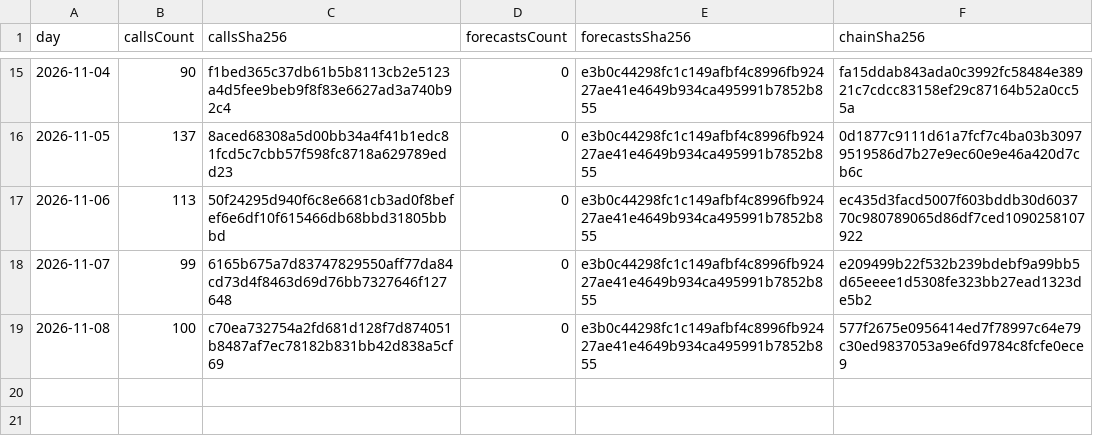
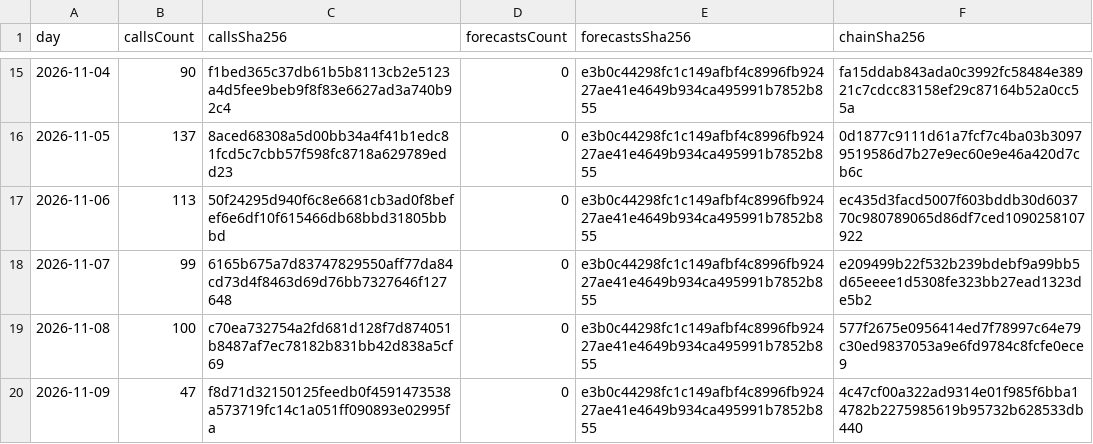
Before and after one commit to redline-cards/OPCG-Track-Record, a CSV file: onepiece-digests.csv, drawn as a sheet; only a part is shown, gaps mark what is left out; the diff names each change by its address in the sheet, - before the commit and + after, or states it on an @@ line.

```diff
--- a/onepiece-digests.csv
+++ b/onepiece-digests.csv
+row 20: 2026-11-09 | 47 | f8d71d32150125feedb0f4591473538a573719fc14c1a051ff090893e02995fa | 0 | e3b0c44298fc1c149afbf4c8996fb92427ae41e4649b934ca495991b7852b855 | 4c47cf00a322ad9314e01f985f6bba14782b2275985619b95732b628533db440
```
